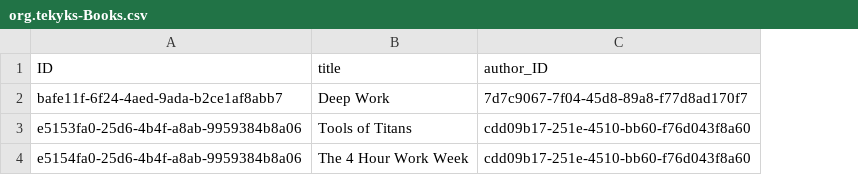
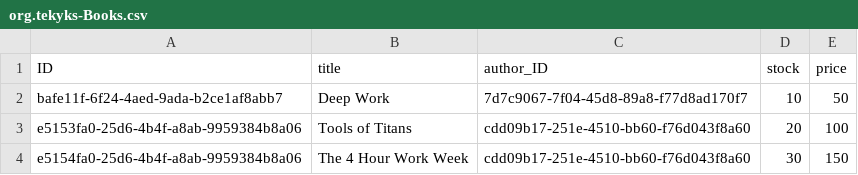
Before and after one commit to tekyks/TrainingProjectStorage, a CSV file: capmproject2/db/data/org.tekyks-Books.csv, drawn as a sheet; the diff names each change by its address in the sheet, - before the commit and + after, or states it on an @@ line.

```diff
--- a/capmproject2/db/data/org.tekyks-Books.csv
+++ b/capmproject2/db/data/org.tekyks-Books.csv
+column D (stock), rows 2-4: 10 | 20 | 30
+column E (price), rows 2-4: 50 | 100 | 150
```
Also changed, not shown: 5 other files.
